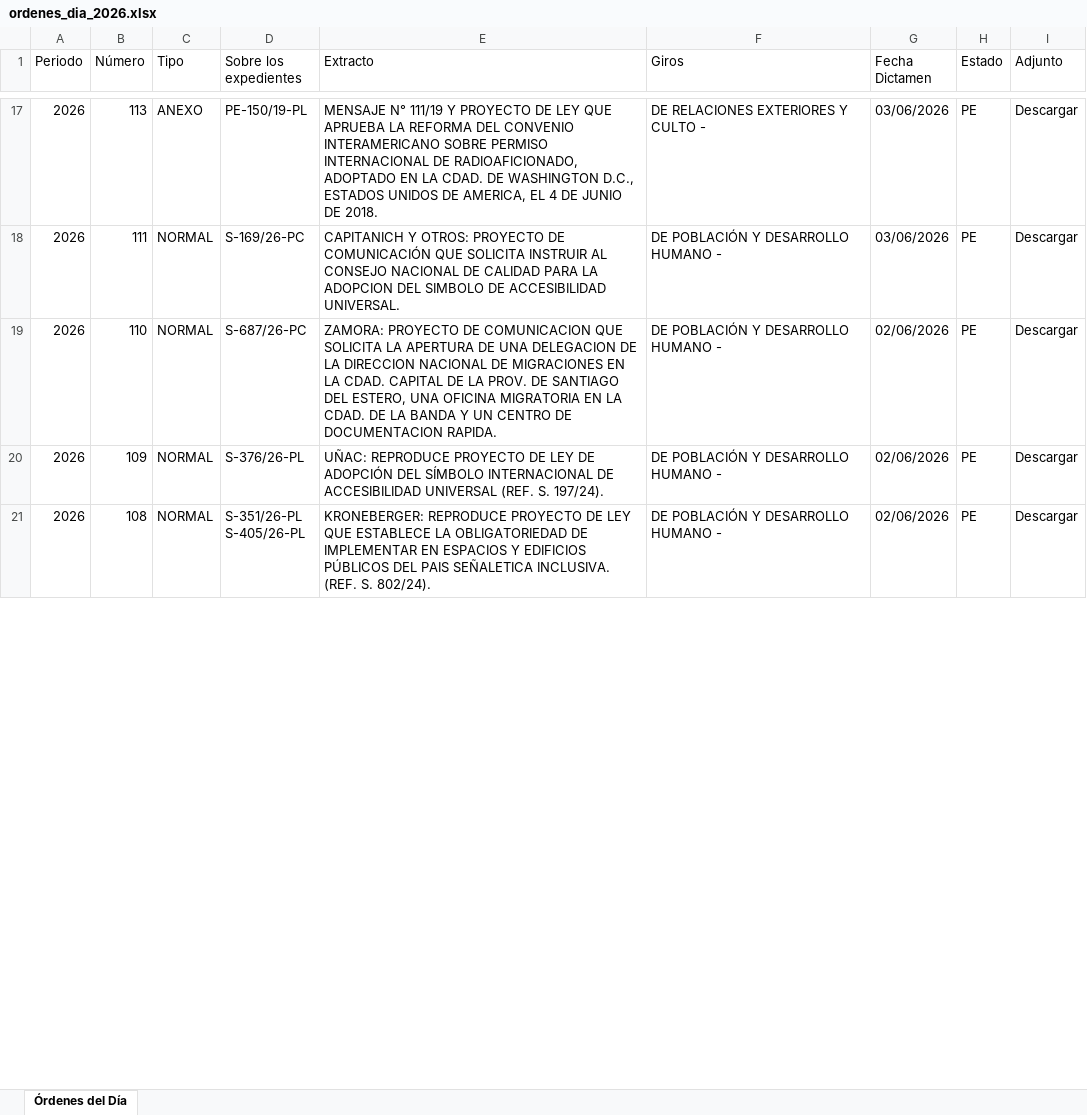
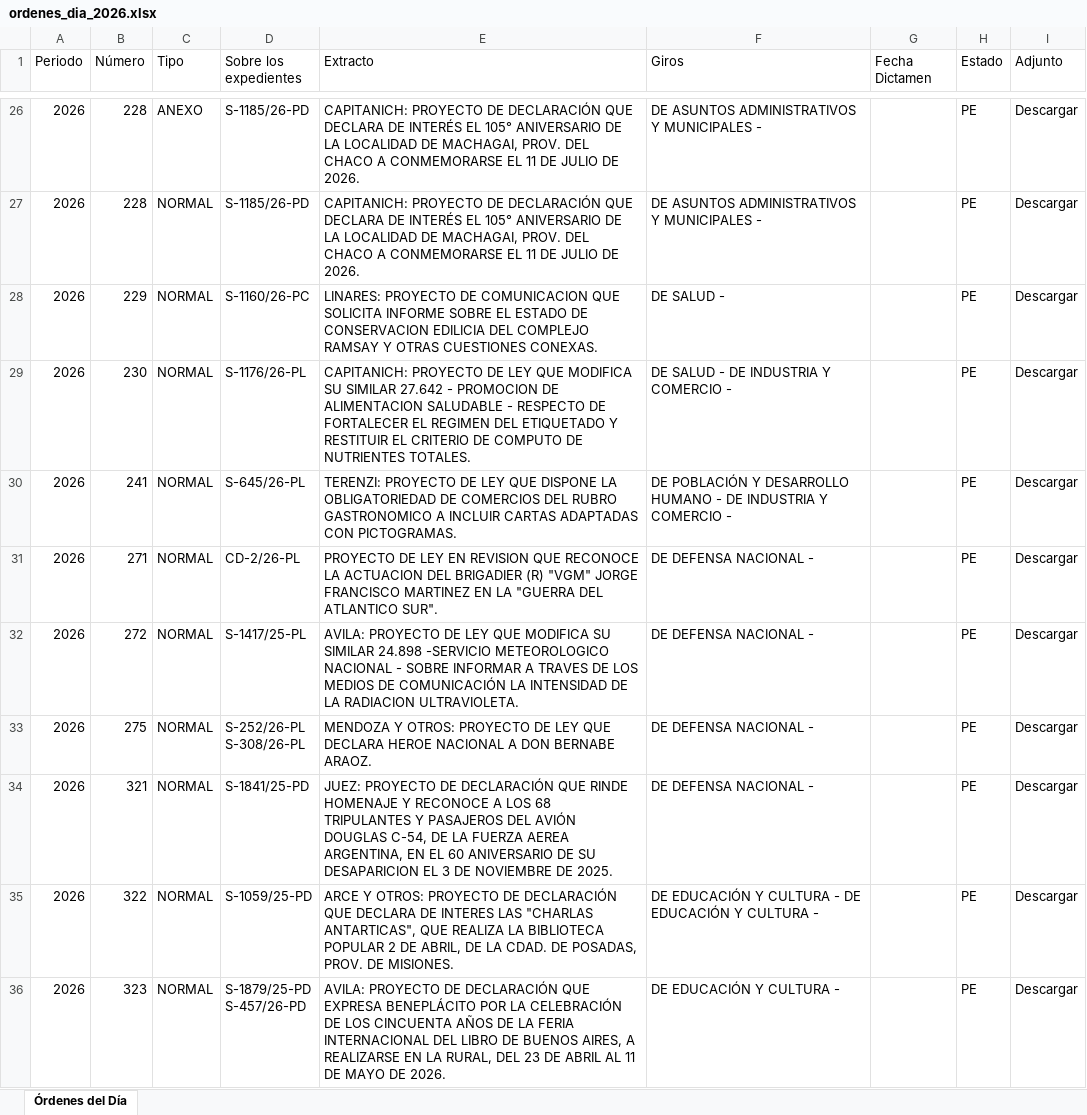
Before and after one commit to bonifaciomariano/hsn-sistema-legislativo, an Excel workbook: ordenes_dia_2026.xlsx, sheet Órdenes del Día, drawn as a sheet; only a part is shown, gaps mark what is left out; values as stored, in another font and other column widths than the file's, no cell formats; addresses are those after the commit; ↵ is a line break in a cell; the diff covers the shown part only; the diff names each change by its address in the sheet, - before the commit and + after, or states it on an @@ line.

Commit message:
feat(ayuda-memoria): regenera ordenes_dia_2026.xlsx desde od.json/proyectos.json -- de 24 a 66 OD
La fuente base que lee parse_ayuda_memoria.py (ordenes_dia_2026.xlsx) había
quedado congelada en OD 272, mientras data/od.json -- que sí se scrapea
automáticamente -- ya tenía hasta OD 361. AYUDA_MEMORIA_2026.xlsx (donde
Mariano carga a mano firmantes/comisión cabecera) en cambio SÍ estaba al
día, con datos hasta OD 275 (Ley), 278 (Anexo I) y 306 (Acuerdos) que
nunca llegaban a la web porque el archivo base no los tenía.

Nuevo scripts/generar_ordenes_dia_xlsx.py: reconstruye
ordenes_dia_2026.xlsx con el mismo esquema de columnas que ya espera
leer_ordenes_dia(), usando datos que el repo ya tiene scrapeados
(od.json + proyectos.json) -- sin bajar ningún PDF nuevo. Filtra a OD
cuyo expediente no figure ya aprobado en sanciones.json (Boletín de
Novedades), para no re-agregar lo ya tratado.

No toca AYUDA_MEMORIA_2026.xlsx en ningún momento -- ese archivo sigue
siendo 100% manual de Mariano. Resultado: de 24 a 66 OD en Ayuda Memoria,
28 con firmantes/comisión ya cruzados (quedan 38 sin firmantes, los más
nuevos, a la espera de que se carguen a mano como siempre).

Reemplaza el intento anterior de scrapear firmantes directo de los PDFs
-- no hacía falta, esos datos ya estaban cargados y solo no llegaban por
el archivo base desactualizado.

```diff
--- a/ordenes_dia_2026.xlsx (sheet Órdenes del Día)
+++ b/ordenes_dia_2026.xlsx (sheet Órdenes del Día)
-B26 (Número): 113
+B26 (Número): 228
-D26 (Sobre los expedientes): PE-150/19-PL
+D26 (Sobre los expedientes): S-1185/26-PD
-E26 (Extracto): MENSAJE N° 111/19 Y PROYECTO DE LEY QUE APRUEBA LA REFORMA DEL CONVENIO INTERAMERICANO SOBRE PERMISO INTERNACIONAL DE RADIOAFICIONADO, ADOPTADO EN LA CDAD. DE WASHINGTON D.C., ESTADOS UNIDOS DE AMERICA, EL 4 DE JUNIO DE 2018.
+E26 (Extracto): CAPITANICH: PROYECTO DE DECLARACIÓN QUE DECLARA DE INTERÉS EL 105° ANIVERSARIO DE LA LOCALIDAD DE MACHAGAI, PROV. DEL CHACO A CONMEMORARSE EL 11 DE JULIO DE 2026.
-F26 (Giros): DE RELACIONES EXTERIORES Y CULTO -
+F26 (Giros): DE ASUNTOS ADMINISTRATIVOS Y MUNICIPALES -
-G26 (Fecha Dictamen): 03/06/2026
+G26 (Fecha Dictamen): (empty)
+row 27: 2026 | 228 | NORMAL | S-1185/26-PD | CAPITANICH: PROYECTO DE DECLARACIÓN QUE DECLARA DE INTERÉS EL 105° ANIVERSARIO DE LA LOCALIDAD DE MACHAGAI, PROV. DEL CHACO A CONMEMORARSE EL 11 DE JULIO DE 2026. | DE ASUNTOS ADMINISTRATIVOS Y MUNICIPALES - |  | PE | Descargar
-B28 (Número): 111
+B28 (Número): 229
-D28 (Sobre los expedientes): S-169/26-PC
+D28 (Sobre los expedientes): S-1160/26-PC
-E28 (Extracto): CAPITANICH Y OTROS: PROYECTO DE COMUNICACIÓN QUE SOLICITA INSTRUIR AL CONSEJO NACIONAL DE CALIDAD PARA LA ADOPCION DEL SIMBOLO DE ACCESIBILIDAD UNIVERSAL.
+E28 (Extracto): LINARES: PROYECTO DE COMUNICACION QUE SOLICITA INFORME SOBRE EL ESTADO DE CONSERVACION EDILICIA DEL COMPLEJO RAMSAY Y OTRAS CUESTIONES CONEXAS.
-F28 (Giros): DE POBLACIÓN Y DESARROLLO HUMANO -
+F28 (Giros): DE SALUD -
-G28 (Fecha Dictamen): 03/06/2026
+G28 (Fecha Dictamen): (empty)
-B29 (Número): 110
+B29 (Número): 230
-D29 (Sobre los expedientes): S-687/26-PC
+D29 (Sobre los expedientes): S-1176/26-PL
-E29 (Extracto): ZAMORA: PROYECTO DE COMUNICACION QUE SOLICITA LA APERTURA DE UNA DELEGACION DE LA DIRECCION NACIONAL DE MIGRACIONES EN LA CDAD. CAPITAL DE LA PROV. DE SANTIAGO DEL ESTERO, UNA OFICINA MIGRATORIA EN LA CDAD. DE LA BANDA Y UN CENTRO DE DOCUMENTACION RAPIDA.
+E29 (Extracto): CAPITANICH: PROYECTO DE LEY QUE MODIFICA SU SIMILAR 27.642 - PROMOCION DE ALIMENTACION SALUDABLE - RESPECTO DE FORTALECER EL REGIMEN DEL ETIQUETADO Y RESTITUIR EL CRITERIO DE COMPUTO DE NUTRIENTES TOTALES.
-F29 (Giros): DE POBLACIÓN Y DESARROLLO HUMANO -
+F29 (Giros): DE SALUD - DE INDUSTRIA Y COMERCIO -
-G29:G30 (Fecha Dictamen): 02/06/2026
+G29:G30 (Fecha Dictamen): (empty)
-B30 (Número): 109
+B30 (Número): 241
-D30 (Sobre los expedientes): S-376/26-PL
+D30 (Sobre los expedientes): S-645/26-PL
-E30 (Extracto): UÑAC: REPRODUCE PROYECTO DE LEY DE ADOPCIÓN DEL SÍMBOLO INTERNACIONAL DE ACCESIBILIDAD UNIVERSAL (REF. S. 197/24).
+E30 (Extracto): TERENZI: PROYECTO DE LEY QUE DISPONE LA OBLIGATORIEDAD DE COMERCIOS DEL RUBRO GASTRONOMICO A INCLUIR CARTAS ADAPTADAS CON PICTOGRAMAS.
-F30 (Giros): …HUMANO -
+F30 (Giros): …HUMANO - DE INDUSTRIA Y COMERCIO -
+row 31: 2026 | 271 | NORMAL | CD-2/26-PL | PROYECTO DE LEY EN REVISION QUE RECONOCE LA ACTUACION DEL BRIGADIER (R) "VGM" JORGE FRANCISCO MARTINEZ EN LA "GUERRA DEL ATLANTICO SUR". | DE DEFENSA NACIONAL - |  | PE | Descargar
+row 32: 2026 | 272 | NORMAL | S-1417/25-PL | AVILA: PROYECTO DE LEY QUE MODIFICA SU SIMILAR 24.898 -SERVICIO METEOROLOGICO NACIONAL - SOBRE INFORMAR A TRAVES DE LOS MEDIOS DE COMUNICACIÓN LA INTENSIDAD DE LA RADIACION ULTRAVIOLETA. | DE DEFENSA NACIONAL - |  | PE | Descargar
-B33 (Número): 108
+B33 (Número): 275
-D33 (Sobre los expedientes): S-351/26-PL ↵ S-405/26-PL
+D33 (Sobre los expedientes): S-252/26-PL ↵ S-308/26-PL
-E33 (Extracto): KRONEBERGER: REPRODUCE PROYECTO DE LEY QUE ESTABLECE LA OBLIGATORIEDAD DE IMPLEMENTAR EN ESPACIOS Y EDIFICIOS PÚBLICOS DEL PAIS SEÑALETICA INCLUSIVA. (REF. S. 802/24).
+E33 (Extracto): MENDOZA Y OTROS: PROYECTO DE LEY QUE DECLARA HEROE NACIONAL A DON BERNABE ARAOZ.
-F33 (Giros): DE POBLACIÓN Y DESARROLLO HUMANO -
+F33 (Giros): DE DEFENSA NACIONAL -
-G33 (Fecha Dictamen): 02/06/2026
+G33 (Fecha Dictamen): (empty)
+row 34: 2026 | 321 | NORMAL | S-1841/25-PD | JUEZ: PROYECTO DE DECLARACIÓN QUE RINDE HOMENAJE Y RECONOCE A LOS 68 TRIPULANTES Y PASAJEROS DEL AVIÓN DOUGLAS C-54, DE LA FUERZA AEREA ARGENTINA, EN EL 60 ANIVERSARIO DE SU DESAPARICION EL 3 DE NOVIEMBRE DE 2025. | DE DEFENSA NACIONAL - |  | PE | Descargar
+row 35: 2026 | 322 | NORMAL | S-1059/25-PD | ARCE Y OTROS: PROYECTO DE DECLARACIÓN QUE DECLARA DE INTERES LAS "CHARLAS ANTARTICAS", QUE REALIZA LA BIBLIOTECA POPULAR 2 DE ABRIL, DE LA CDAD. DE POSADAS, PROV. DE MISIONES. | DE EDUCACIÓN Y CULTURA - DE EDUCACIÓN Y CULTURA - |  | PE | Descargar
+row 36: 2026 | 323 | NORMAL | S-1879/25-PD ↵ S-457/26-PD | AVILA: PROYECTO DE DECLARACIÓN QUE EXPRESA BENEPLÁCITO POR LA CELEBRACIÓN DE LOS CINCUENTA AÑOS DE LA FERIA INTERNACIONAL DEL LIBRO DE BUENOS AIRES, A REALIZARSE EN LA RURAL, DEL 23 DE ABRIL AL 11 DE MAYO DE 2026. | DE EDUCACIÓN Y CULTURA - |  | PE | Descargar
```
Also changed, not shown: 37 added rows, 1 removed row and 82 edited cells elsewhere in this sheet, cell formats, 3 other files.
